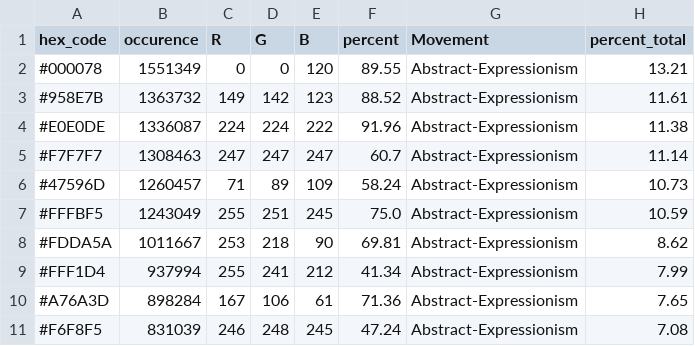
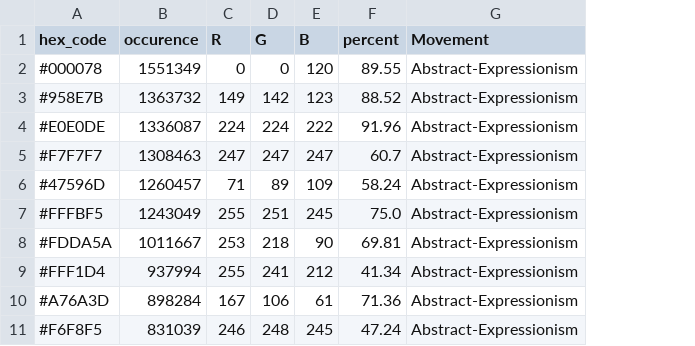
Before and after one commit to bripollc/05_DAT-A-RT_Final_Project, a CSV file: data/palettes/Movement/Abstract-Expressionism_palette_top10.csv, drawn as a sheet; the diff names each change by its address in the sheet, - before the commit and + after, or states it on an @@ line.

```diff
--- a/data/palettes/Movement/Abstract-Expressionism_palette_top10.csv
+++ b/data/palettes/Movement/Abstract-Expressionism_palette_top10.csv
-column H (percent_total), rows 2-11: 13.21 | 11.61 | 11.38 | 11.14 | 10.73 | 10.59 | 8.62 | 7.99 | 7.65 | 7.08
```
Also changed, not shown: 12 other files.
